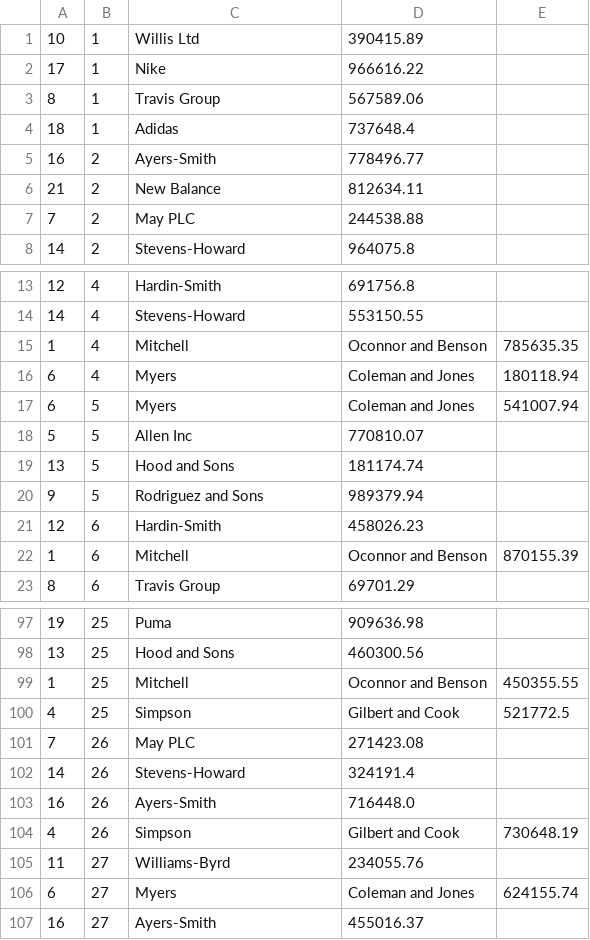
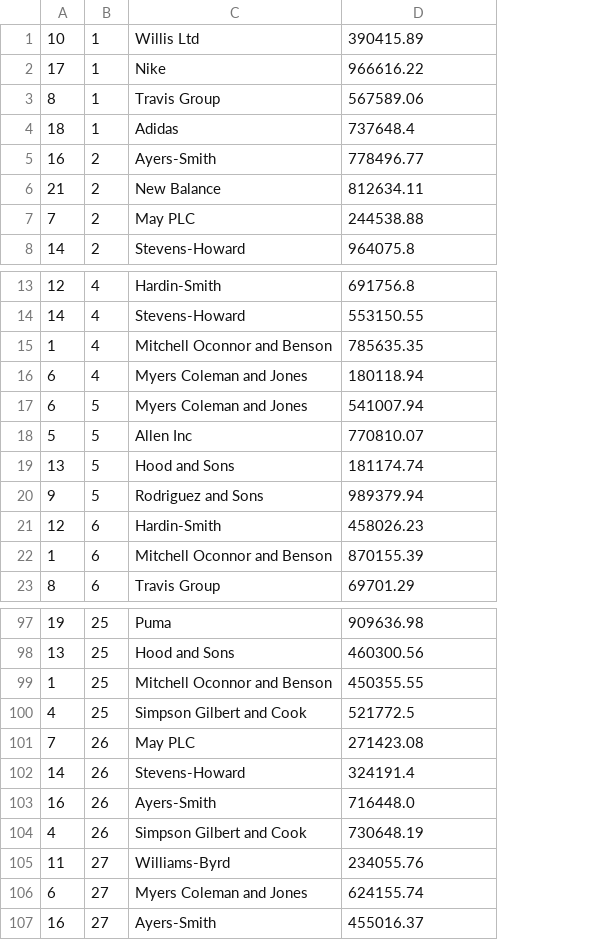
Before and after one commit to Wbaguette/fake_data_gen, a CSV file: tables/sponsor.csv, drawn as a sheet; only a part is shown, gaps mark what is left out; the diff covers the shown part only; the diff names each change by its address in the sheet, - before the commit and + after, or states it on an @@ line.

```diff
--- a/tables/sponsor.csv
+++ b/tables/sponsor.csv
-column E, rows 15-22: 785635.35 | 180118.94 | 541007.94 |  |  |  |  | 870155.39; rows 99-106: 450355.55 | 521772.5 |  |  |  | 730648.19 |  | 624155.74
-C15: Mitchell
+C15: Mitchell Oconnor and Benson
-D15: Oconnor and Benson
+D15: 785635.35
-C16:C17: Myers
+C16:C17: Myers Coleman and Jones
-D16: Coleman and Jones
+D16: 180118.94
-D17: Coleman and Jones
+D17: 541007.94
-C22: Mitchell
+C22: Mitchell Oconnor and Benson
-D22: Oconnor and Benson
+D22: 870155.39
-C99: Mitchell
+C99: Mitchell Oconnor and Benson
-D99: Oconnor and Benson
+D99: 450355.55
-C100: Simpson
+C100: Simpson Gilbert and Cook
-D100: Gilbert and Cook
+D100: 521772.5
-C104: Simpson
+C104: Simpson Gilbert and Cook
-D104: Gilbert and Cook
+D104: 730648.19
-C106: Myers
+C106: Myers Coleman and Jones
-D106: Coleman and Jones
+D106: 624155.74
```
Also changed, not shown: 36 edited cells elsewhere in this file.
